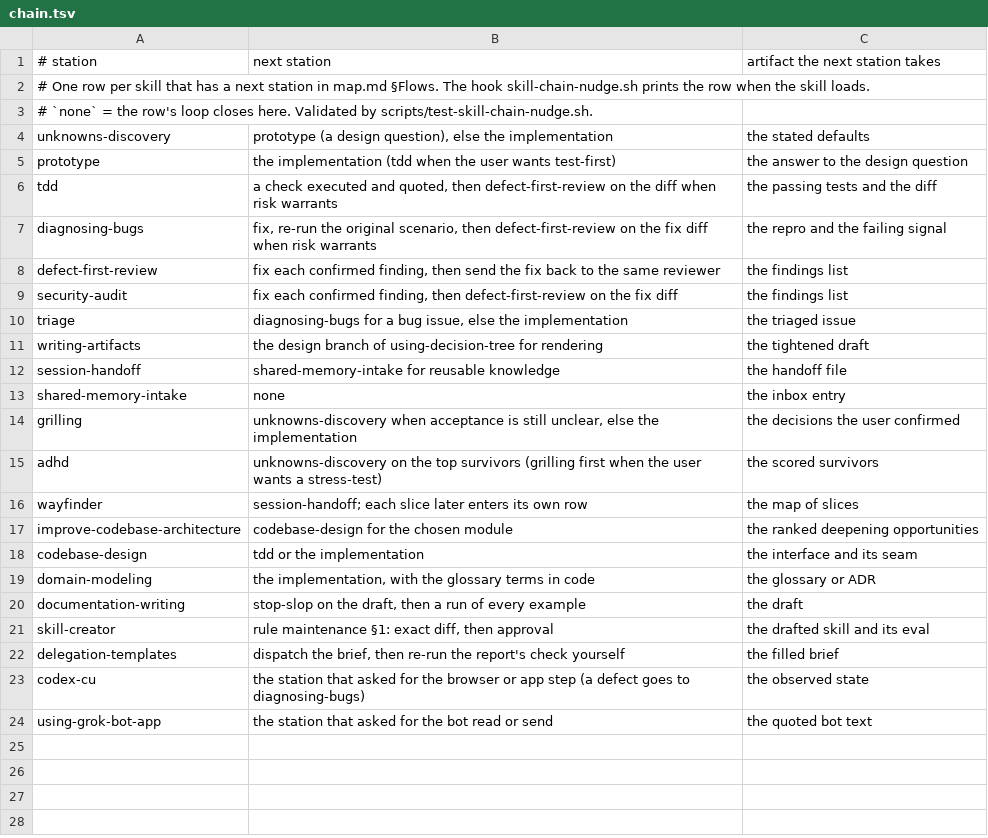
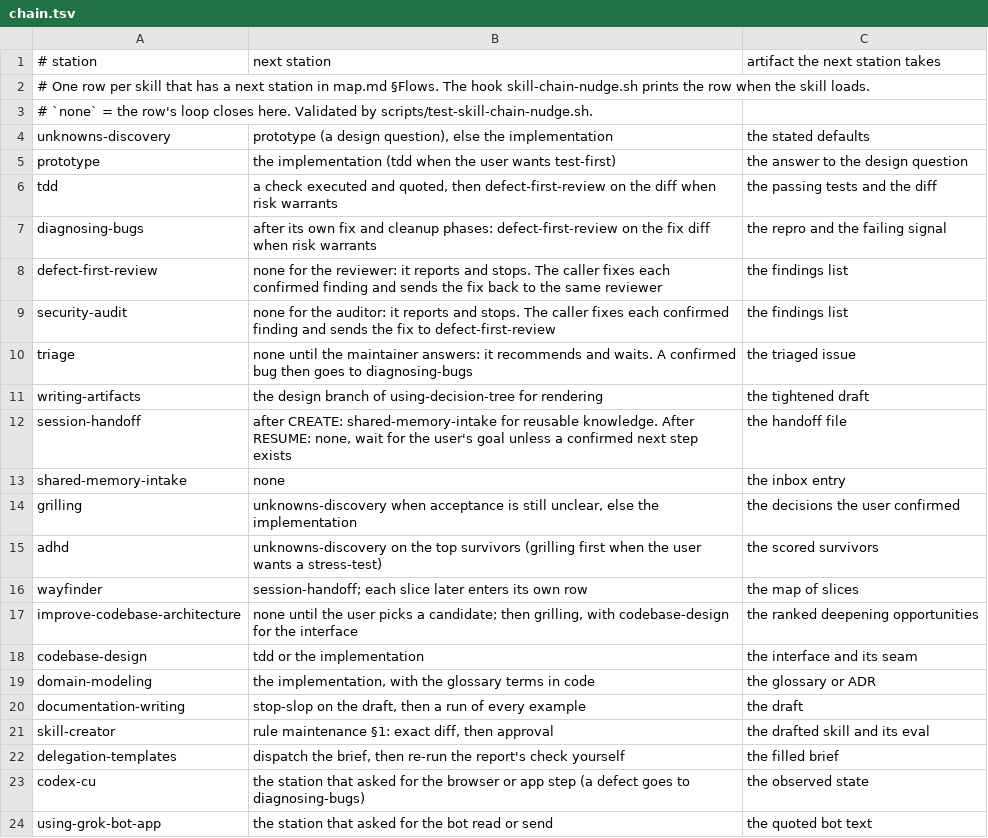
Before and after one commit to ohyeh/agent-scripts, a TSV file: skills/using-decision-tree/references/chain.tsv, drawn as a sheet.

```diff
--- a/skills/using-decision-tree/references/chain.tsv
+++ b/skills/using-decision-tree/references/chain.tsv
@@ -6,8 +6,8 @@ prototype	the implementation (tdd when the user wants test-first)	the answer to
 tdd	a check executed and quoted, then defect-first-review on the diff when risk warrants	the passing tests and the diff
-diagnosing-bugs	fix, re-run the original scenario, then defect-first-review on the fix diff when risk warrants	the repro and the failing signal
-defect-first-review	fix each confirmed finding, then send the fix back to the same reviewer	the findings list
-security-audit	fix each confirmed finding, then defect-first-review on the fix diff	the findings list
-triage	diagnosing-bugs for a bug issue, else the implementation	the triaged issue
+diagnosing-bugs	after its own fix and cleanup phases: defect-first-review on the fix diff when risk warrants	the repro and the failing signal
+defect-first-review	none for the reviewer: it reports and stops. The caller fixes each confirmed finding and sends the fix back to the same reviewer	the findings list
+security-audit	none for the auditor: it reports and stops. The caller fixes each confirmed finding and sends the fix to defect-first-review	the findings list
+triage	none until the maintainer answers: it recommends and waits. A confirmed bug then goes to diagnosing-bugs	the triaged issue
 writing-artifacts	the design branch of using-decision-tree for rendering	the tightened draft
-session-handoff	shared-memory-intake for reusable knowledge	the handoff file
+session-handoff	after CREATE: shared-memory-intake for reusable knowledge. After RESUME: none, wait for the user's goal unless a confirmed next step exists	the handoff file
 shared-memory-intake	none	the inbox entry
@@ -16,3 +16,3 @@ adhd	unknowns-discovery on the top survivors (grilling first when the user wants
 wayfinder	session-handoff; each slice later enters its own row	the map of slices
-improve-codebase-architecture	codebase-design for the chosen module	the ranked deepening opportunities
+improve-codebase-architecture	none until the user picks a candidate; then grilling, with codebase-design for the interface	the ranked deepening opportunities
 codebase-design	tdd or the implementation	the interface and its seam
```
Also changed, not shown: 3 other files.
